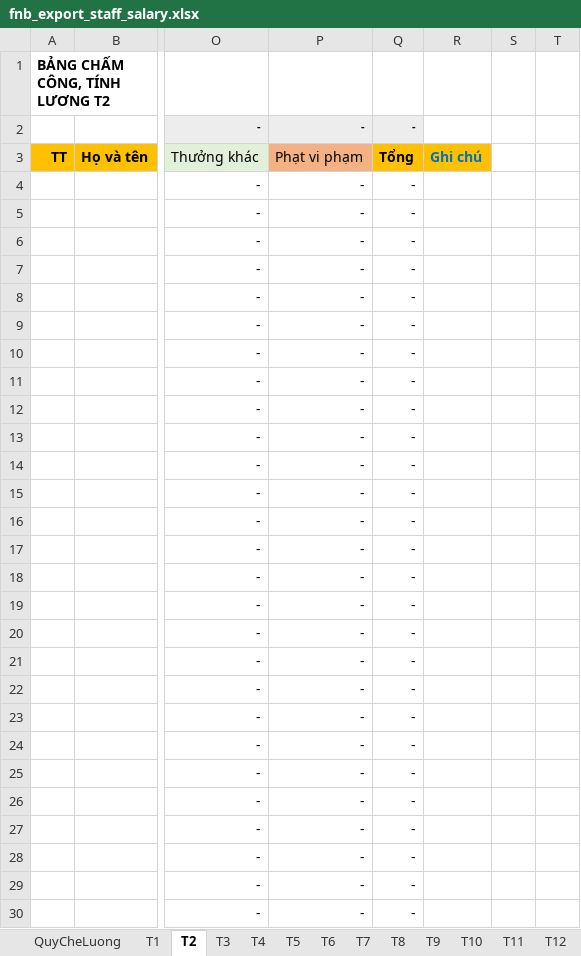
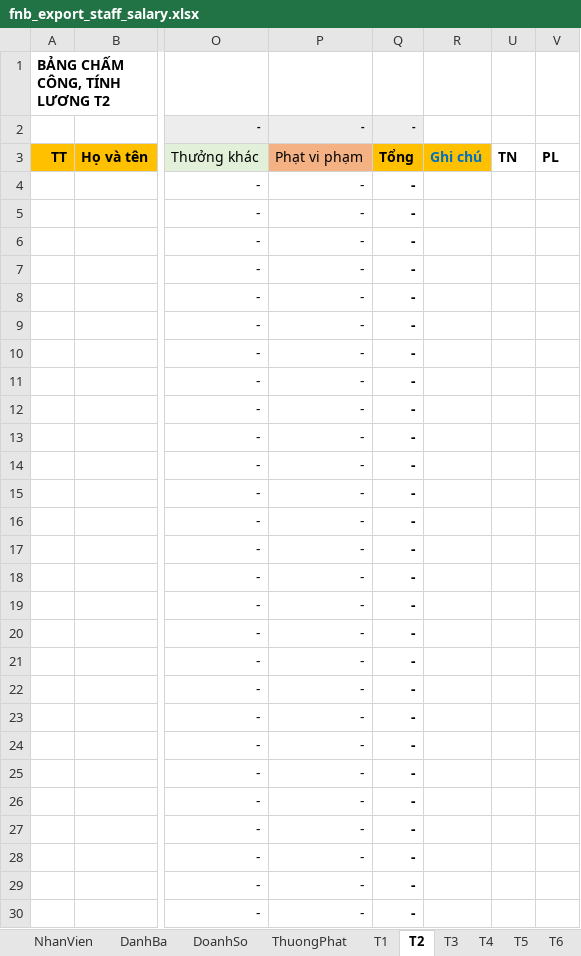
Before and after one commit to szen7dev/trixgo-cbs-micro, an Excel workbook: files/templates/excels/fnb_export_staff_salary.xlsx, sheet T2, drawn as a sheet; only a part is shown, gaps mark what is left out; values as stored, in another font and other column widths than the file's, no borders; addresses are those after the commit; the diff covers the shown part only; the diff names each change by its address in the sheet, - before the commit and + after, or states it on an @@ line.

```diff
--- a/files/templates/excels/fnb_export_staff_salary.xlsx (sheet T2)
+++ b/files/templates/excels/fnb_export_staff_salary.xlsx (sheet T2)
-U3: (empty)
+U3: TN
-V3: (empty)
+V3: PL
-Q4:Q30 bold: off
+Q4:Q30 bold: on
```
Also changed, not shown: cell formats elsewhere in this sheet, sheet DoanhSo, sheet T1, sheet T3, sheet T4, sheet T5, sheet T6, 7 more sheets, other sheet tabs, formulas that keep their value.
